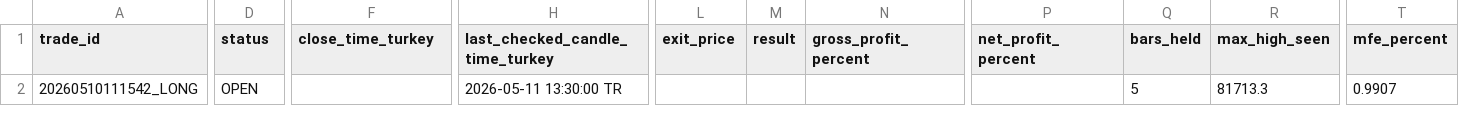
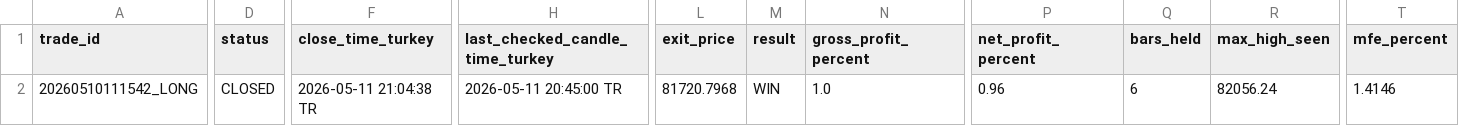
Before and after one commit to Gh2535/paxg-signal-bot, a CSV file: btc_paper_trades.csv, drawn as a sheet; only a part is shown, gaps mark what is left out; the diff covers the shown part only; the diff names each change by its address in the sheet, - before the commit and + after, or states it on an @@ line.

```diff
--- a/btc_paper_trades.csv
+++ b/btc_paper_trades.csv
-D2 (status): OPEN
+D2 (status): CLOSED
-F2 (close_time_turkey): (empty)
+F2 (close_time_turkey): 2026-05-11 21:04:38 TR
-H2 (last_checked_candle_time_turkey): 2026-05-11 13:30:00 TR
+H2 (last_checked_candle_time_turkey): 2026-05-11 20:45:00 TR
-L2 (exit_price): (empty)
+L2 (exit_price): 81720.7968
-M2 (result): (empty)
+M2 (result): WIN
-N2 (gross_profit_percent): (empty)
+N2 (gross_profit_percent): 1.0
-P2 (net_profit_percent): (empty)
+P2 (net_profit_percent): 0.96
-Q2 (bars_held): 5
+Q2 (bars_held): 6
-R2 (max_high_seen): 81713.3
+R2 (max_high_seen): 82056.24
-T2 (mfe_percent): 0.9907
+T2 (mfe_percent): 1.4146
```
Also changed, not shown: 1 edited cell elsewhere in this file, btc_signals_log.csv, signals_log.csv.
